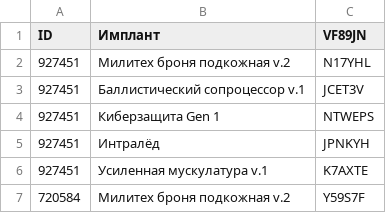
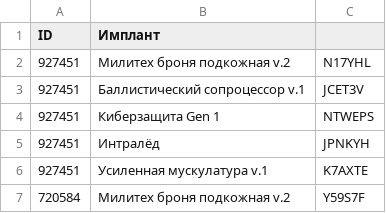
Before and after one commit to kafitoila/cyberpunk2023, a CSV file: demo/implant_print_start1.csv, drawn as a sheet; only a part is shown.

Commit message:
data directory created

```diff
--- a/demo/implant_print_start1.csv
+++ b/demo/implant_print_start1.csv
@@ -1,2 +1,2 @@
-ID,Имплант,VF89JN
+ID,Имплант
 927451,Милитех броня подкожная v.2,N17YHL
```
Also changed, not shown: 2 other files.
